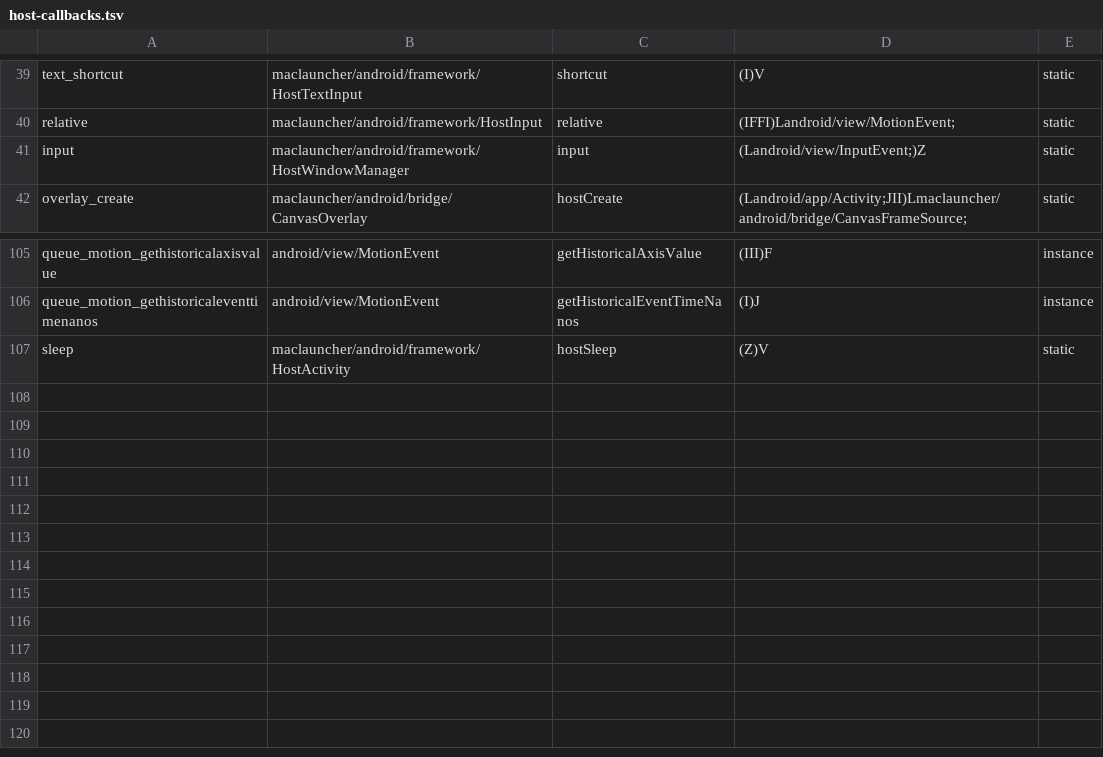
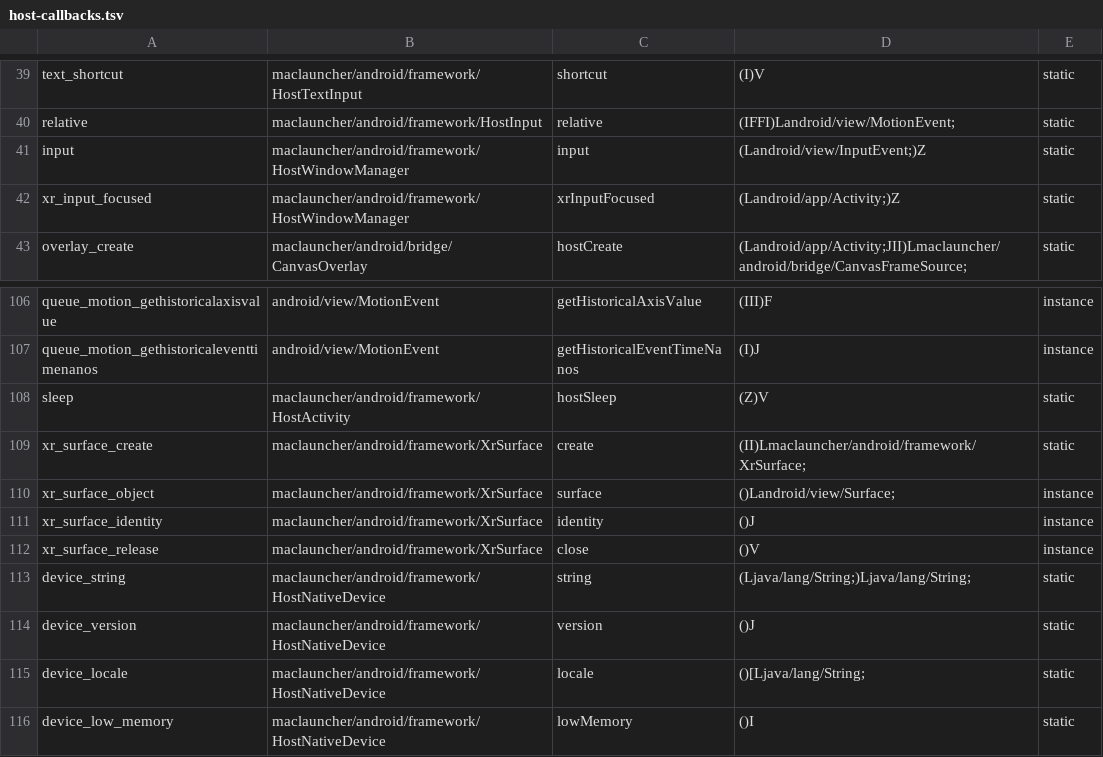
Before and after one commit to procrastinine/maclauncher-android, a TSV file: src/modules/android/native/host-callbacks.tsv, drawn as a sheet; only a part is shown, gaps mark what is left out.

Commit message:
Prepare release sources

```diff
--- a/src/modules/android/native/host-callbacks.tsv
+++ b/src/modules/android/native/host-callbacks.tsv
@@ -41,2 +41,3 @@ relative	maclauncher/android/framework/HostInput	relative	(IFFI)Landroid/view/Mo
 input	maclauncher/android/framework/HostWindowManager	input	(Landroid/view/InputEvent;)Z	static
+xr_input_focused	maclauncher/android/framework/HostWindowManager	xrInputFocused	(Landroid/app/Activity;)Z	static
 overlay_create	maclauncher/android/bridge/CanvasOverlay	hostCreate	(Landroid/app/Activity;JII)Lmaclauncher/android/bridge/CanvasFrameSource;	static
@@ -107 +108,9 @@ queue_motion_gethistoricaleventtimenanos	android/view/MotionEvent	getHistoricalE
 sleep	maclauncher/android/framework/HostActivity	hostSleep	(Z)V	static
+xr_surface_create	maclauncher/android/framework/XrSurface	create	(II)Lmaclauncher/android/framework/XrSurface;	static
+xr_surface_object	maclauncher/android/framework/XrSurface	surface	()Landroid/view/Surface;	instance
+xr_surface_identity	maclauncher/android/framework/XrSurface	identity	()J	instance
+xr_surface_release	maclauncher/android/framework/XrSurface	close	()V	instance
+device_string	maclauncher/android/framework/HostNativeDevice	string	(Ljava/lang/String;)Ljava/lang/String;	static
+device_version	maclauncher/android/framework/HostNativeDevice	version	()J	static
+device_locale	maclauncher/android/framework/HostNativeDevice	locale	()[Ljava/lang/String;	static
+device_low_memory	maclauncher/android/framework/HostNativeDevice	lowMemory	()I	static
```
Also changed, not shown: 43 other files.
